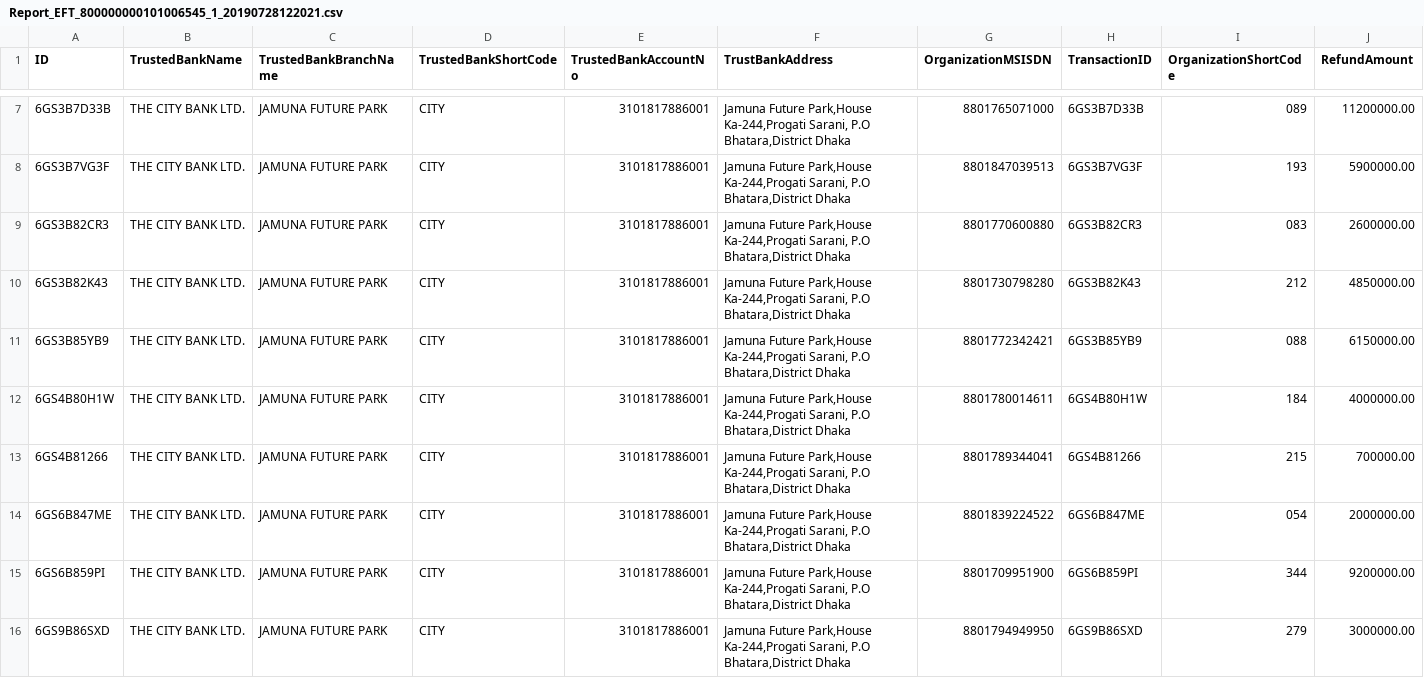
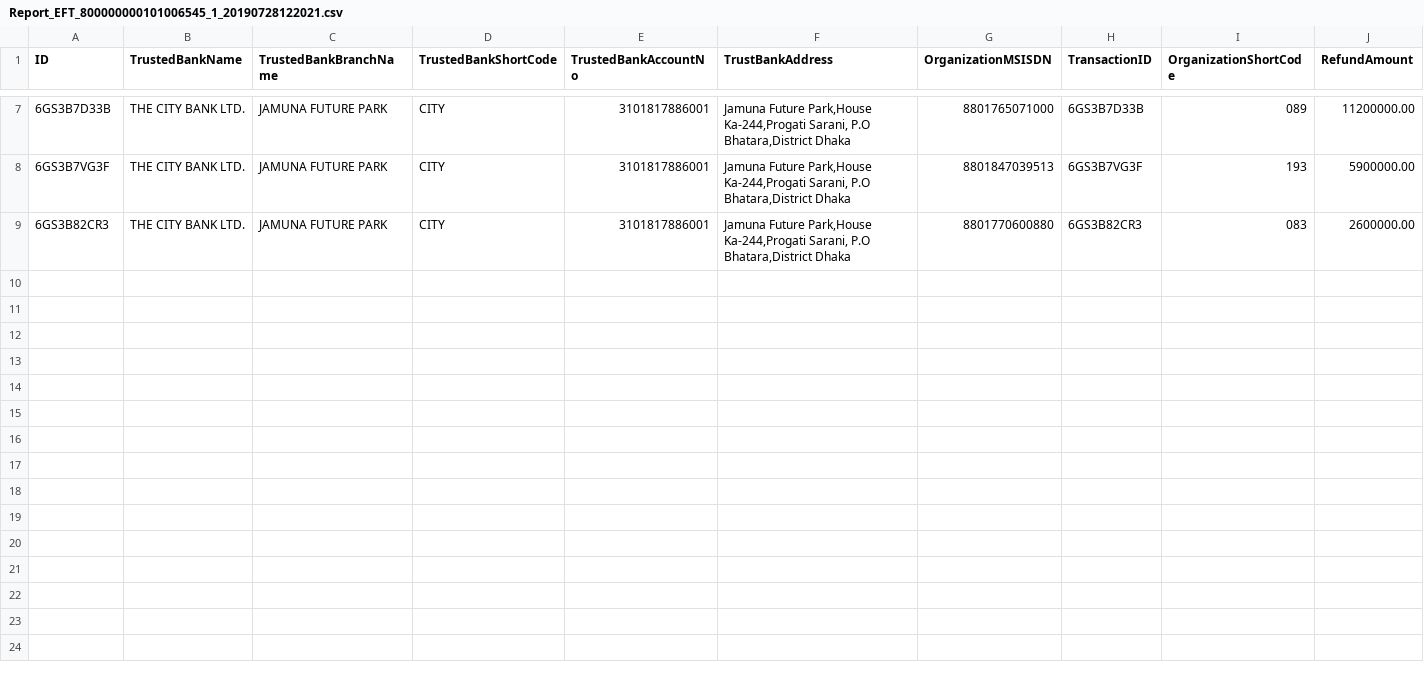
Before and after one commit to mastersunny/spring-batch, a CSV file: src/main/resources/Report_EFT_800000000101006545_1_20190728122021.csv, drawn as a sheet; only a part is shown, gaps mark what is left out; rows hold the shown columns only; the diff names each change by its address in the sheet, - before the commit and + after, or states it on an @@ line.

```diff
--- a/src/main/resources/Report_EFT_800000000101006545_1_20190728122021.csv
+++ b/src/main/resources/Report_EFT_800000000101006545_1_20190728122021.csv
-row 10: 6GS3B82K43 | THE CITY BANK LTD. | JAMUNA FUTURE PARK | CITY | 3101817886001 | Jamuna Future Park,House Ka-244,Progati Sarani, P.O Bhatara,District Dhaka | 8801730798280 | 6GS3B82K43 | 212 | 4850000.00
-row 11: 6GS3B85YB9 | THE CITY BANK LTD. | JAMUNA FUTURE PARK | CITY | 3101817886001 | Jamuna Future Park,House Ka-244,Progati Sarani, P.O Bhatara,District Dhaka | 8801772342421 | 6GS3B85YB9 | 088 | 6150000.00
-row 12: 6GS4B80H1W | THE CITY BANK LTD. | JAMUNA FUTURE PARK | CITY | 3101817886001 | Jamuna Future Park,House Ka-244,Progati Sarani, P.O Bhatara,District Dhaka | 8801780014611 | 6GS4B80H1W | 184 | 4000000.00
-row 13: 6GS4B81266 | THE CITY BANK LTD. | JAMUNA FUTURE PARK | CITY | 3101817886001 | Jamuna Future Park,House Ka-244,Progati Sarani, P.O Bhatara,District Dhaka | 8801789344041 | 6GS4B81266 | 215 | 700000.00
-row 14: 6GS6B847ME | THE CITY BANK LTD. | JAMUNA FUTURE PARK | CITY | 3101817886001 | Jamuna Future Park,House Ka-244,Progati Sarani, P.O Bhatara,District Dhaka | 8801839224522 | 6GS6B847ME | 054 | 2000000.00
-row 15: 6GS6B859PI | THE CITY BANK LTD. | JAMUNA FUTURE PARK | CITY | 3101817886001 | Jamuna Future Park,House Ka-244,Progati Sarani, P.O Bhatara,District Dhaka | 8801709951900 | 6GS6B859PI | 344 | 9200000.00
-row 16: 6GS9B86SXD | THE CITY BANK LTD. | JAMUNA FUTURE PARK | CITY | 3101817886001 | Jamuna Future Park,House Ka-244,Progati Sarani, P.O Bhatara,District Dhaka | 8801794949950 | 6GS9B86SXD | 279 | 3000000.00
```
Also changed, not shown: 7 other files.
